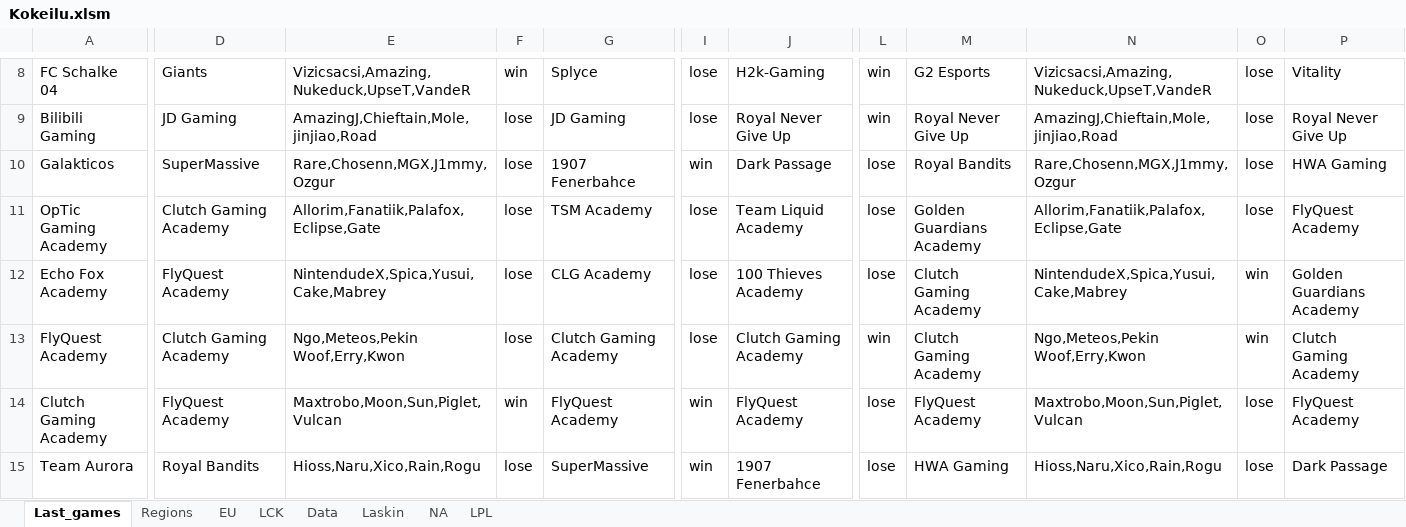
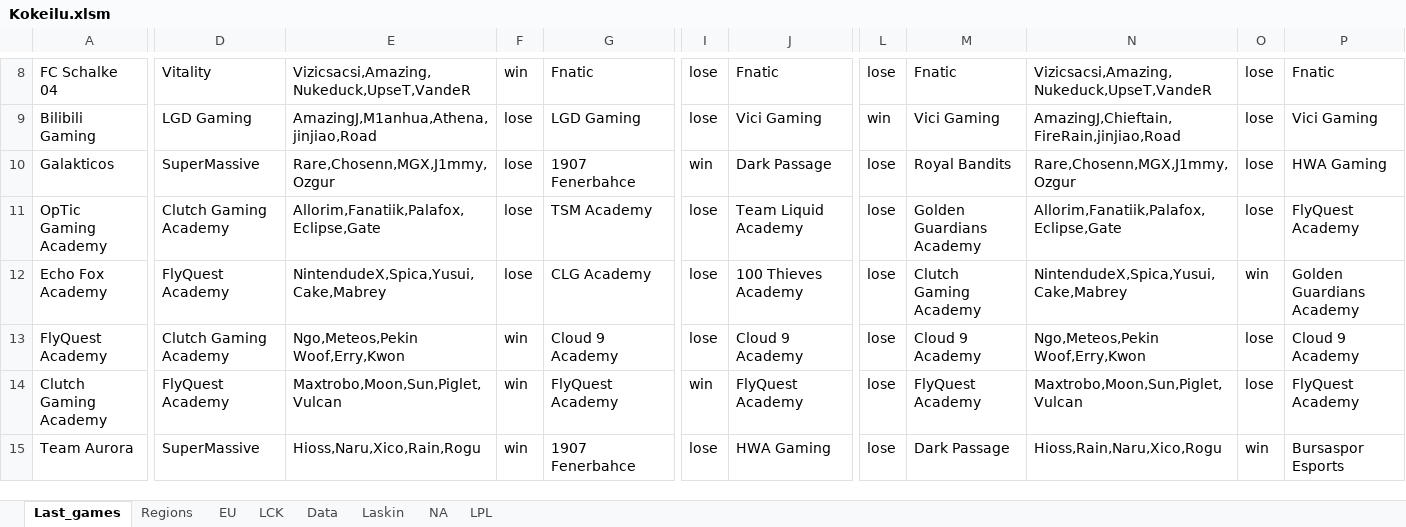
Before and after one commit to Ledareg/e-sports, an Excel workbook: Kokeilu.xlsm, sheet Last_games, drawn as a sheet; only a part is shown, gaps mark what is left out; values as stored, in another font and other column widths than the file's, no borders; the diff covers the shown part only; the diff names each change by its address in the sheet, - before the commit and + after, or states it on an @@ line.

```diff
--- a/Kokeilu.xlsm (sheet Last_games)
+++ b/Kokeilu.xlsm (sheet Last_games)
-D8: Giants
+D8: Vitality
-G8: Splyce
+G8: Fnatic
-J8: H2k-Gaming
+J8: Fnatic
-L8: win
+L8: lose
-M8: G2 Esports
+M8: Fnatic
-P8: Vitality
+P8: Fnatic
-D9: JD Gaming
+D9: LGD Gaming
-E9: AmazingJ,Chieftain,Mole,jinjiao,Road
+E9: AmazingJ,M1anhua,Athena,jinjiao,Road
-G9: JD Gaming
+G9: LGD Gaming
-J9: Royal Never Give Up
+J9: Vici Gaming
-M9: Royal Never Give Up
+M9: Vici Gaming
-N9: AmazingJ,Chieftain,Mole,jinjiao,Road
+N9: AmazingJ,Chieftain,FireRain,jinjiao,Road
-P9: Royal Never Give Up
+P9: Vici Gaming
-F13: lose
+F13: win
-G13: Clutch Gaming Academy
+G13: Cloud 9 Academy
-J13: Clutch Gaming Academy
+J13: Cloud 9 Academy
-L13: win
+L13: lose
-M13: Clutch Gaming Academy
+M13: Cloud 9 Academy
-O13: win
+O13: lose
-P13: Clutch Gaming Academy
+P13: Cloud 9 Academy
-D15: Royal Bandits
+D15: SuperMassive
-F15: lose
+F15: win
-G15: SuperMassive
+G15: 1907 Fenerbahce
-I15: win
+I15: lose
-J15: 1907 Fenerbahce
+J15: HWA Gaming
-M15: HWA Gaming
+M15: Dark Passage
-N15: Hioss,Naru,Xico,Rain,Rogu
+N15: Hioss,Rain,Naru,Xico,Rogu
-O15: lose
+O15: win
-P15: Dark Passage
+P15: Bursaspor Esports
```
Also changed, not shown: 340 edited cells elsewhere in this sheet, sheet Data, sheet Laskin, formulas that keep their value, 8 other files.
